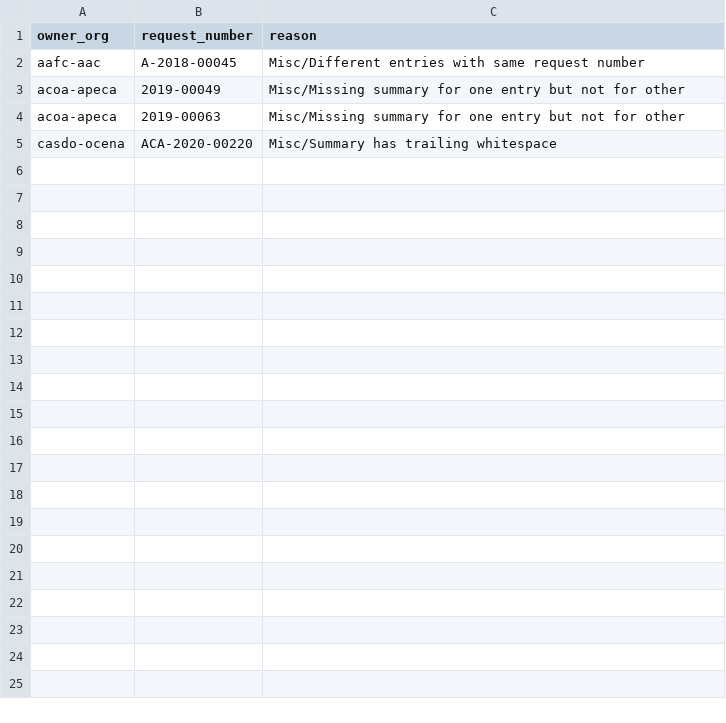
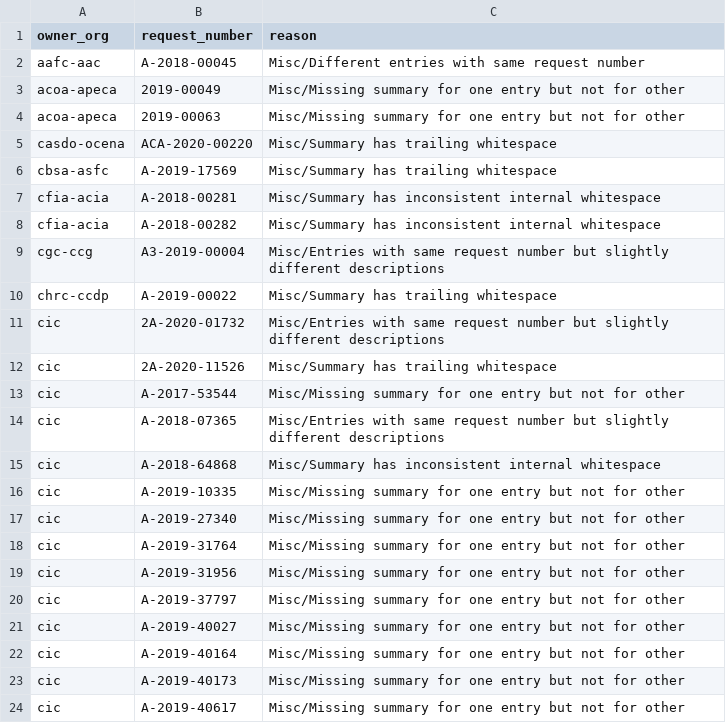
Before and after one commit to lchski/gc-ati-summaries-data, a CSV file: cleaning/known-duplicates.csv, drawn as a sheet; only a part is shown; the diff covers the shown part only; the diff names each change by its address in the sheet, - before the commit and + after, or states it on an @@ line.

Commit message:
Update known duplicates

```diff
--- a/cleaning/known-duplicates.csv
+++ b/cleaning/known-duplicates.csv
+row 6: cbsa-asfc | A-2019-17569 | Misc/Summary has trailing whitespace
+row 7: cfia-acia | A-2018-00281 | Misc/Summary has inconsistent internal whitespace
+row 8: cfia-acia | A-2018-00282 | Misc/Summary has inconsistent internal whitespace
+row 9: cgc-ccg | A3-2019-00004 | Misc/Entries with same request number but slightly different descriptions
+row 10: chrc-ccdp | A-2019-00022 | Misc/Summary has trailing whitespace
+row 11: cic | 2A-2020-01732 | Misc/Entries with same request number but slightly different descriptions
+row 12: cic | 2A-2020-11526 | Misc/Summary has trailing whitespace
+row 13: cic | A-2017-53544 | Misc/Missing summary for one entry but not for other
+row 14: cic | A-2018-07365 | Misc/Entries with same request number but slightly different descriptions
+row 15: cic | A-2018-64868 | Misc/Summary has inconsistent internal whitespace
+row 16: cic | A-2019-10335 | Misc/Missing summary for one entry but not for other
+row 17: cic | A-2019-27340 | Misc/Missing summary for one entry but not for other
+row 18: cic | A-2019-31764 | Misc/Missing summary for one entry but not for other
+row 19: cic | A-2019-31956 | Misc/Missing summary for one entry but not for other
+row 20: cic | A-2019-37797 | Misc/Missing summary for one entry but not for other
+row 21: cic | A-2019-40027 | Misc/Missing summary for one entry but not for other
+row 22: cic | A-2019-40164 | Misc/Missing summary for one entry but not for other
+row 23: cic | A-2019-40173 | Misc/Missing summary for one entry but not for other
+row 24: cic | A-2019-40617 | Misc/Missing summary for one entry but not for other
```
Also changed, not shown: 45 added rows elsewhere in this file, 1 other file.
